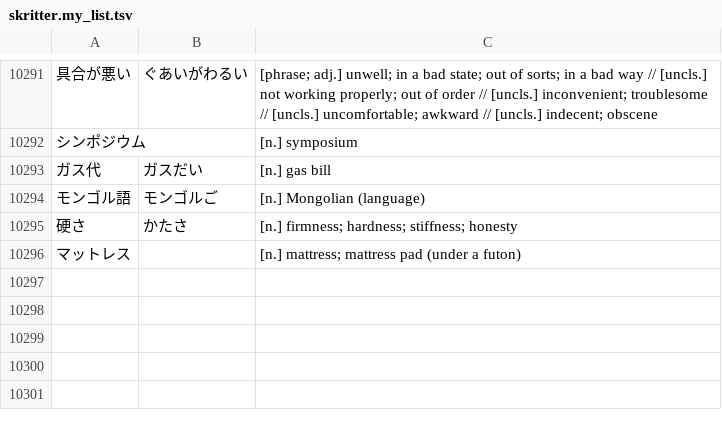
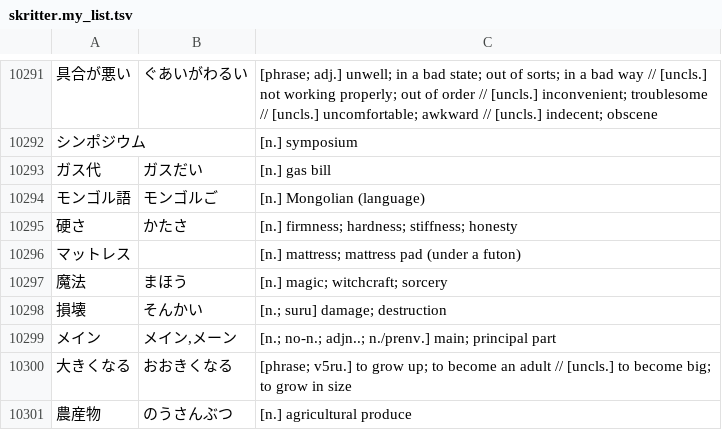
Before and after one commit to attilammagyar/jp-flashcards, a TSV file: skritter/skritter.my_list.tsv, drawn as a sheet; only a part is shown, gaps mark what is left out.

Commit message:
add words to Skritter from NHK Easy News

```diff
--- a/skritter/skritter.my_list.tsv
+++ b/skritter/skritter.my_list.tsv
@@ -10296 +10296,6 @@
 マットレス		[n.] mattress; mattress pad (under a futon)
+魔法	まほう	[n.] magic; witchcraft; sorcery
+損壊	そんかい	[n.; suru] damage; destruction
+メイン	メイン,メーン	[n.; no-n.; adjn..; n./prenv.] main; principal part
+大きくなる	おおきくなる	[phrase; v5ru.] to grow up; to become an adult // [uncls.] to become big; to grow in size
+農産物	のうさんぶつ	[n.] agricultural produce
```
